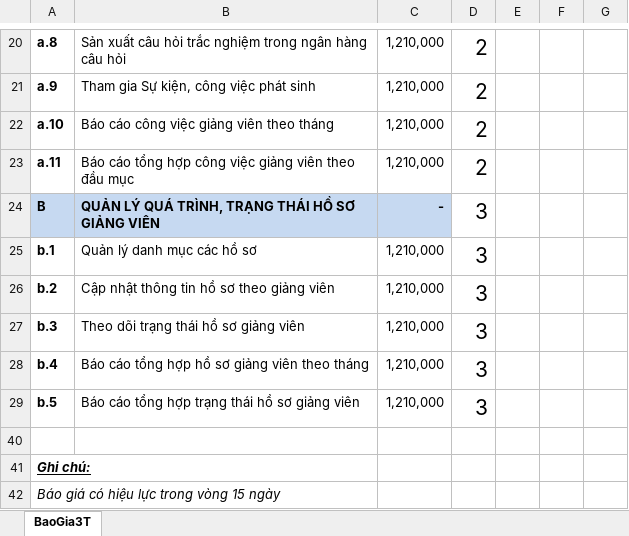
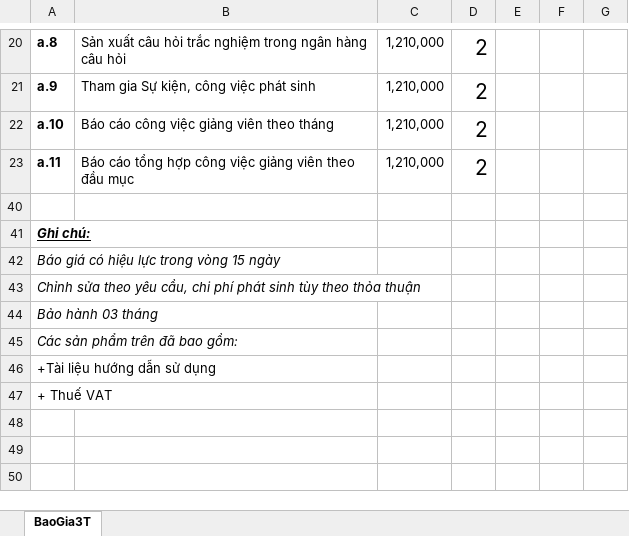
Before and after one commit to nguyendanhtu/bki-project-trm, an Excel workbook: 01. Document/Bao gia nang cap phan mem TRM v2 2 (vs2012 0424).xlsx, sheet BaoGia3T, drawn as a sheet; only a part is shown, gaps mark what is left out; the shorter side is filled out with more unchanged rows; values as stored, in another font and other column widths than the file's, no borders; charts and pictures not drawn; the diff names each change by its address in the sheet, - before the commit and + after, or states it on an @@ line.

```diff
--- a/01. Document/Bao gia nang cap phan mem TRM v2 2 (vs2012 0424).xlsx (sheet BaoGia3T)
+++ b/01. Document/Bao gia nang cap phan mem TRM v2 2 (vs2012 0424).xlsx (sheet BaoGia3T)
@@ row 24 hidden: B | QUẢN LÝ QUÁ TRÌNH, TRẠNG THÁI HỒ SƠ GIẢNG VIÊN | - | 3 @@
@@ row 25 hidden: b.1 | Quản lý danh mục các hồ sơ | 1,210,000 | 3 @@
@@ row 26 hidden: b.2 | Cập nhật thông tin hồ sơ theo giảng viên | 1,210,000 | 3 @@
@@ row 27 hidden: b.3 | Theo dõi trạng thái hồ sơ giảng viên | 1,210,000 | 3 @@
@@ row 28 hidden: b.4 | Báo cáo tổng hợp hồ sơ giảng viên theo tháng | 1,210,000 | 3 @@
@@ row 29 hidden: b.5 | Báo cáo tổng hợp trạng thái hồ sơ giảng viên | 1,210,000 | 3 @@
```
Also changed, not shown: 01. Document/Plan_TRM Project v2012.05.04.xlsx, 1 other file.
